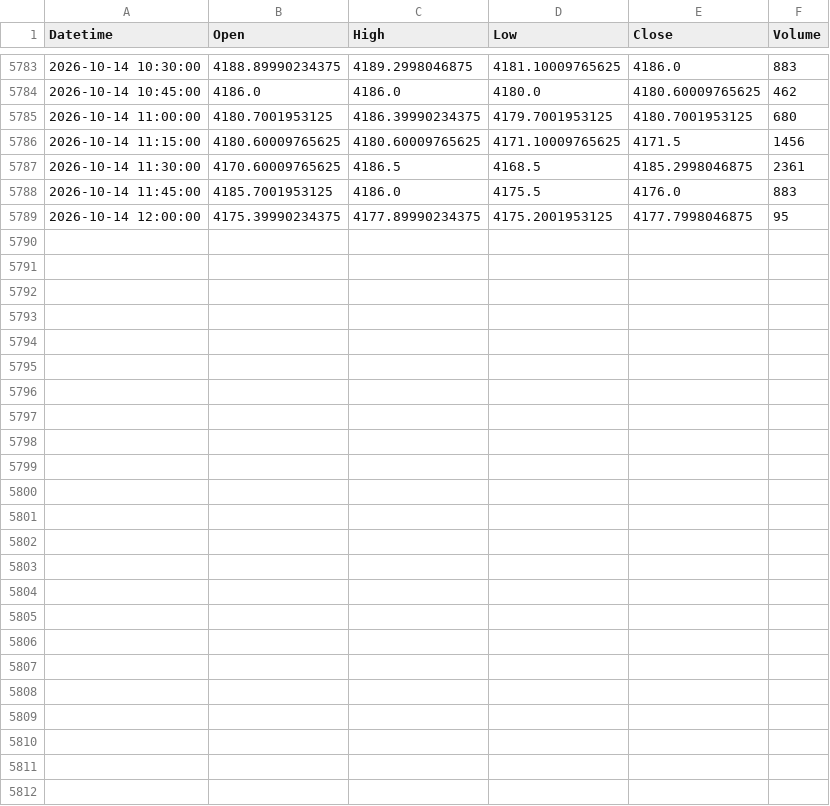
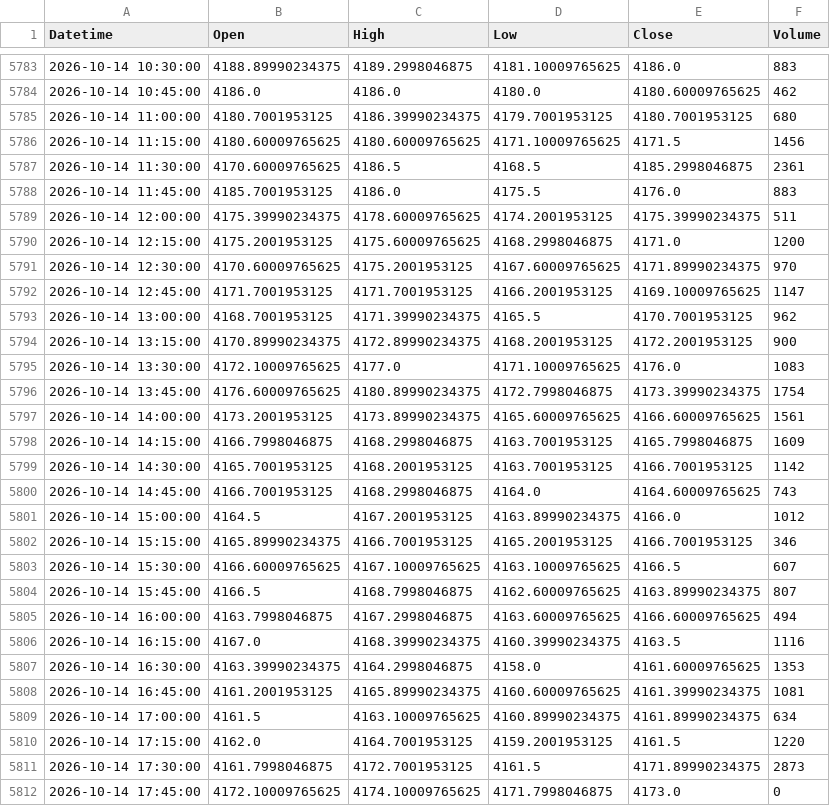
Before and after one commit to shikerkattiyar11-debug/xauusd-gold-data, a CSV file: data/xauusd_15m.csv, drawn as a sheet; only a part is shown, gaps mark what is left out.

```diff
--- a/data/xauusd_15m.csv
+++ b/data/xauusd_15m.csv
@@ -5788,2 +5788,25 @@ Datetime,Open,High,Low,Close,Volume
 2026-10-14 11:45:00,4185.7001953125,4186.0,4175.5,4176.0,883
-2026-10-14 12:00:00,4175.39990234375,4177.89990234375,4175.2001953125,4177.7998046875,95
+2026-10-14 12:00:00,4175.39990234375,4178.60009765625,4174.2001953125,4175.39990234375,511
+2026-10-14 12:15:00,4175.2001953125,4175.60009765625,4168.2998046875,4171.0,1200
+2026-10-14 12:30:00,4170.60009765625,4175.2001953125,4167.60009765625,4171.89990234375,970
+2026-10-14 12:45:00,4171.7001953125,4171.7001953125,4166.2001953125,4169.10009765625,1147
+2026-10-14 13:00:00,4168.7001953125,4171.39990234375,4165.5,4170.7001953125,962
+2026-10-14 13:15:00,4170.89990234375,4172.89990234375,4168.2001953125,4172.2001953125,900
+2026-10-14 13:30:00,4172.10009765625,4177.0,4171.10009765625,4176.0,1083
+2026-10-14 13:45:00,4176.60009765625,4180.89990234375,4172.7998046875,4173.39990234375,1754
+2026-10-14 14:00:00,4173.2001953125,4173.89990234375,4165.60009765625,4166.60009765625,1561
+2026-10-14 14:15:00,4166.7998046875,4168.2998046875,4163.7001953125,4165.7998046875,1609
+2026-10-14 14:30:00,4165.7001953125,4168.2001953125,4163.7001953125,4166.7001953125,1142
+2026-10-14 14:45:00,4166.7001953125,4168.2998046875,4164.0,4164.60009765625,743
+2026-10-14 15:00:00,4164.5,4167.2001953125,4163.89990234375,4166.0,1012
+2026-10-14 15:15:00,4165.89990234375,4166.7001953125,4165.2001953125,4166.7001953125,346
+2026-10-14 15:30:00,4166.60009765625,4167.10009765625,4163.10009765625,4166.5,607
+2026-10-14 15:45:00,4166.5,4168.7998046875,4162.60009765625,4163.89990234375,807
+2026-10-14 16:00:00,4163.7998046875,4167.2998046875,4163.60009765625,4166.60009765625,494
+2026-10-14 16:15:00,4167.0,4168.39990234375,4160.39990234375,4163.5,1116
+2026-10-14 16:30:00,4163.39990234375,4164.2998046875,4158.0,4161.60009765625,1353
+2026-10-14 16:45:00,4161.2001953125,4165.89990234375,4160.60009765625,4161.39990234375,1081
+2026-10-14 17:00:00,4161.5,4163.10009765625,4160.89990234375,4161.89990234375,634
+2026-10-14 17:15:00,4162.0,4164.7001953125,4159.2001953125,4161.5,1220
+2026-10-14 17:30:00,4161.7998046875,4172.7001953125,4161.5,4171.89990234375,2873
+2026-10-14 17:45:00,4172.10009765625,4174.10009765625,4171.7998046875,4173.0,0
```
Also changed, not shown: data/xauusd_10m.csv, data/xauusd_1d.csv, 3 other files.
